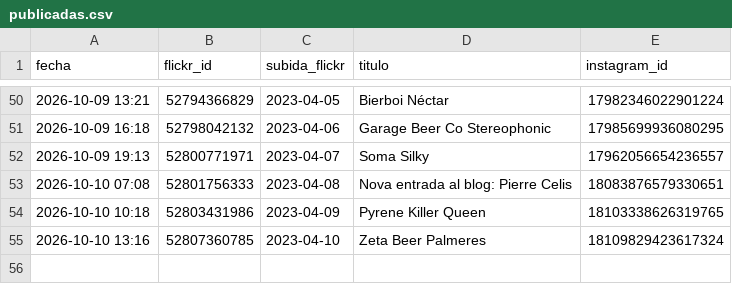
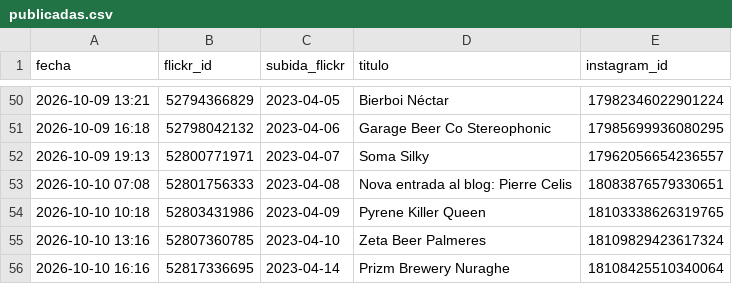
Before and after one commit to milbeerista-oss/milbeerista-en, a CSV file: publicadas.csv, drawn as a sheet; only a part is shown, gaps mark what is left out.

Commit message:
Publicada: Prizm Brewery Nuraghe

```diff
--- a/publicadas.csv
+++ b/publicadas.csv
@@ -55 +55,2 @@ fecha,flickr_id,subida_flickr,titulo,instagram_id
 2026-10-10 13:16,52807360785,2023-04-10,Zeta Beer Palmeres,18109829423617324
+2026-10-10 16:16,52817336695,2023-04-14,Prizm Brewery Nuraghe,18108425510340064
```
Also changed, not shown: 2 other files.
